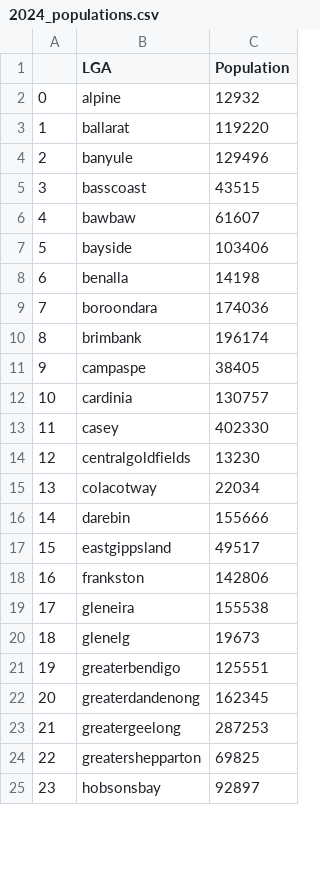
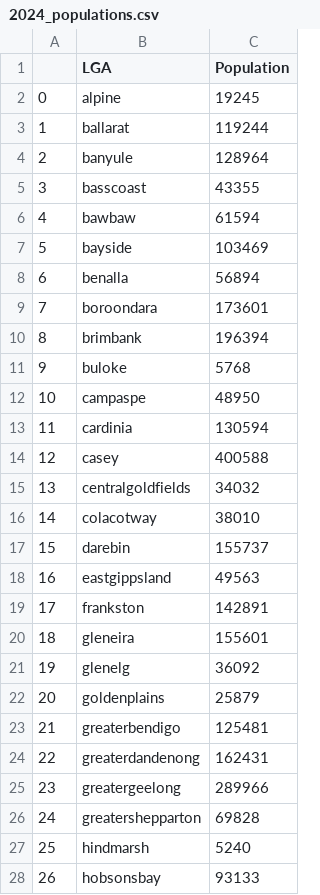
Before and after one commit to khangluong2004/COMP20008_Assignment2, a CSV file: michael/2024_populations.csv, drawn as a sheet; only a part is shown; addresses are those after the commit; the diff covers the shown part only; the diff names each change by its address in the sheet, - before the commit and + after, or states it on an @@ line.

Commit message:
Update population predictions for 2024

```diff
--- a/michael/2024_populations.csv
+++ b/michael/2024_populations.csv
-C2 (Population): 12932
+C2 (Population): 19245
-C3 (Population): 119220
+C3 (Population): 119244
-C4 (Population): 129496
+C4 (Population): 128964
-C5 (Population): 43515
+C5 (Population): 43355
-C6 (Population): 61607
+C6 (Population): 61594
-C7 (Population): 103406
+C7 (Population): 103469
-C8 (Population): 14198
+C8 (Population): 56894
-C9 (Population): 174036
+C9 (Population): 173601
-C10 (Population): 196174
+C10 (Population): 196394
+row 11: 9 | buloke | 5768
@@ column A renumbered between rows 12 and 66 @@
-C12 (Population): 38405
+C12 (Population): 48950
-C13 (Population): 130757
+C13 (Population): 130594
-C14 (Population): 402330
+C14 (Population): 400588
-C15 (Population): 13230
+C15 (Population): 34032
-C16 (Population): 22034
+C16 (Population): 38010
-C17 (Population): 155666
+C17 (Population): 155737
-C18 (Population): 49517
+C18 (Population): 49563
-C19 (Population): 142806
+C19 (Population): 142891
-C20 (Population): 155538
+C20 (Population): 155601
-C21 (Population): 19673
+C21 (Population): 36092
+row 22: 20 | goldenplains | 25879
-C23 (Population): 125551
+C23 (Population): 125481
-C24 (Population): 162345
+C24 (Population): 162431
-C25 (Population): 287253
+C25 (Population): 289966
-C26 (Population): 69825
+C26 (Population): 69828
+row 27: 25 | hindmarsh | 5240
-C28 (Population): 92897
+C28 (Population): 93133
```
Also changed, not shown: 7 added rows and 32 edited cells elsewhere in this file.
